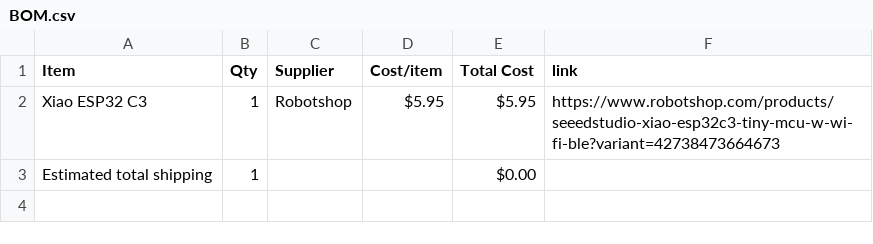
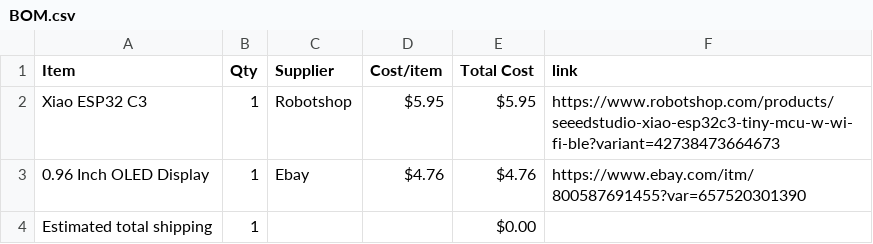
Before and after one commit to cristobalnov3-blip/parts-journal, a CSV file: BOM.csv, drawn as a sheet; the diff names each change by its address in the sheet, - before the commit and + after, or states it on an @@ line.

Commit message:
Sync Starbie from Half Life

```diff
--- a/BOM.csv
+++ b/BOM.csv
+row 3: 0.96 Inch OLED Display | 1 | Ebay | $4.76 | $4.76 | https://www.ebay.com/itm/800587691455?var=657520301390
```
